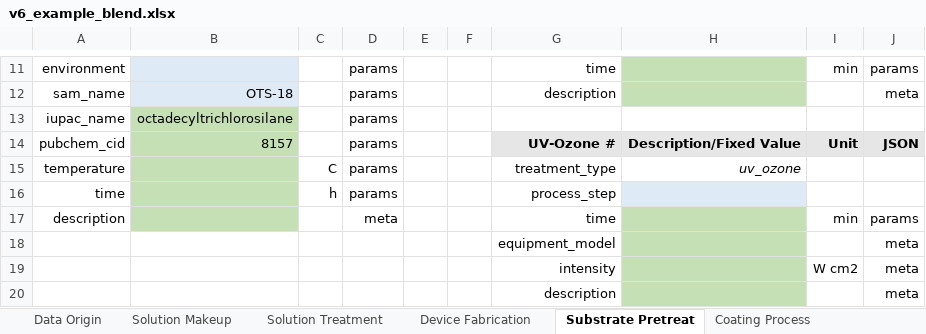
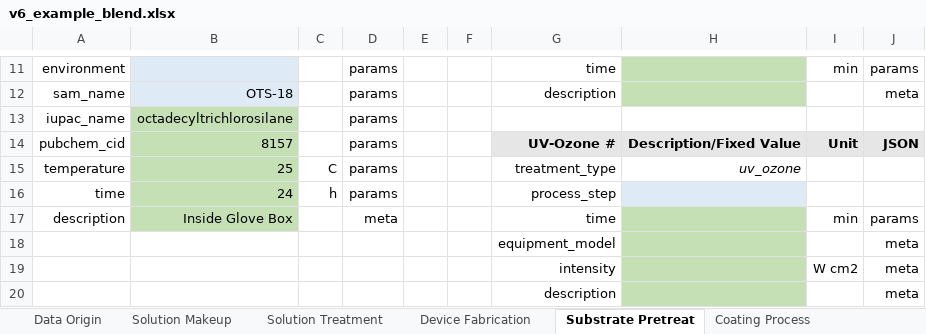
Before and after one commit to aaronliu64/ofet-db, an Excel workbook: db_feed/v6_example_blend.xlsx, sheet Substrate Pretreat, drawn as a sheet; only a part is shown, gaps mark what is left out; values as stored, in another font and other column widths than the file's, no borders; the diff names each change by its address in the sheet, - before the commit and + after, or states it on an @@ line.

```diff
--- a/db_feed/v6_example_blend.xlsx (sheet Substrate Pretreat)
+++ b/db_feed/v6_example_blend.xlsx (sheet Substrate Pretreat)
-B15: (empty)
+B15: 25
-B16: (empty)
+B16: 24
-B17: (empty)
+B17: Inside Glove Box
```
Also changed, not shown: db_feed/v6_example.xlsx, 3 other files.
